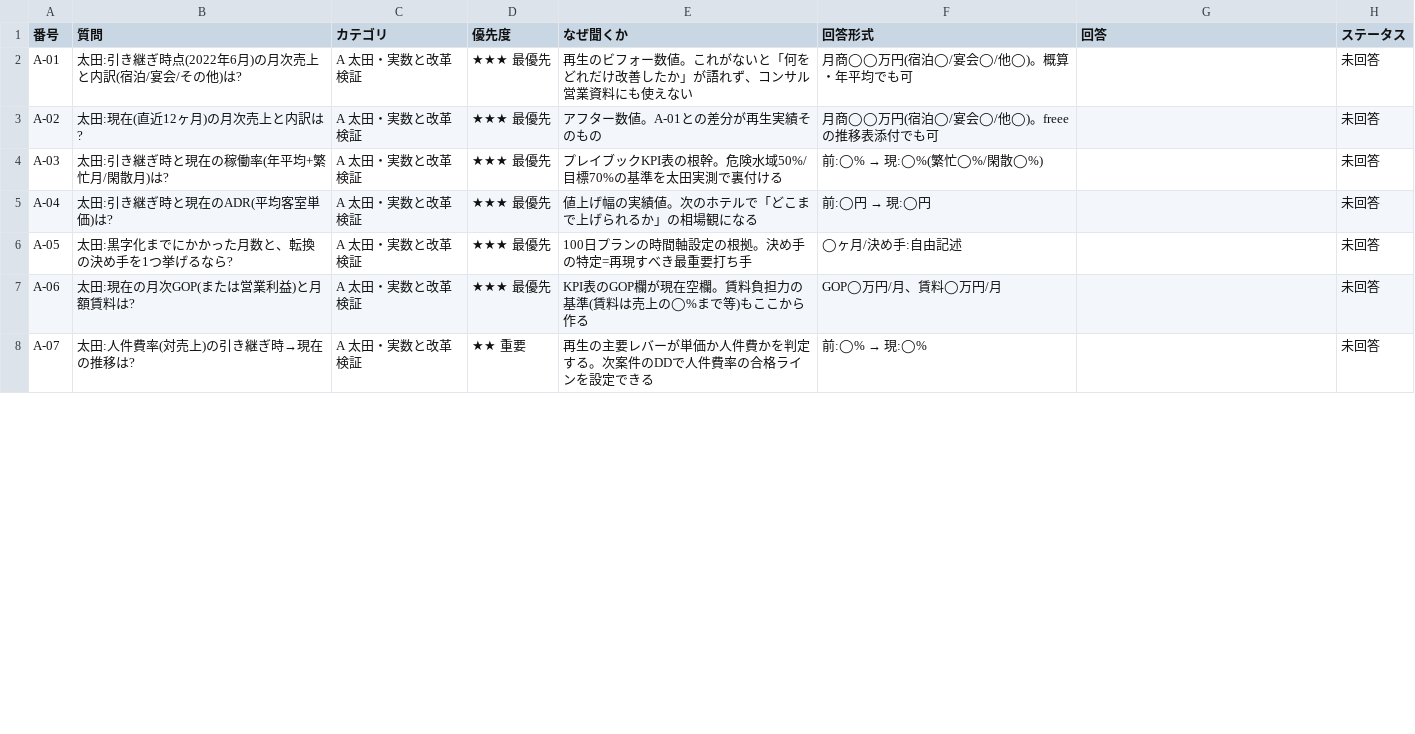
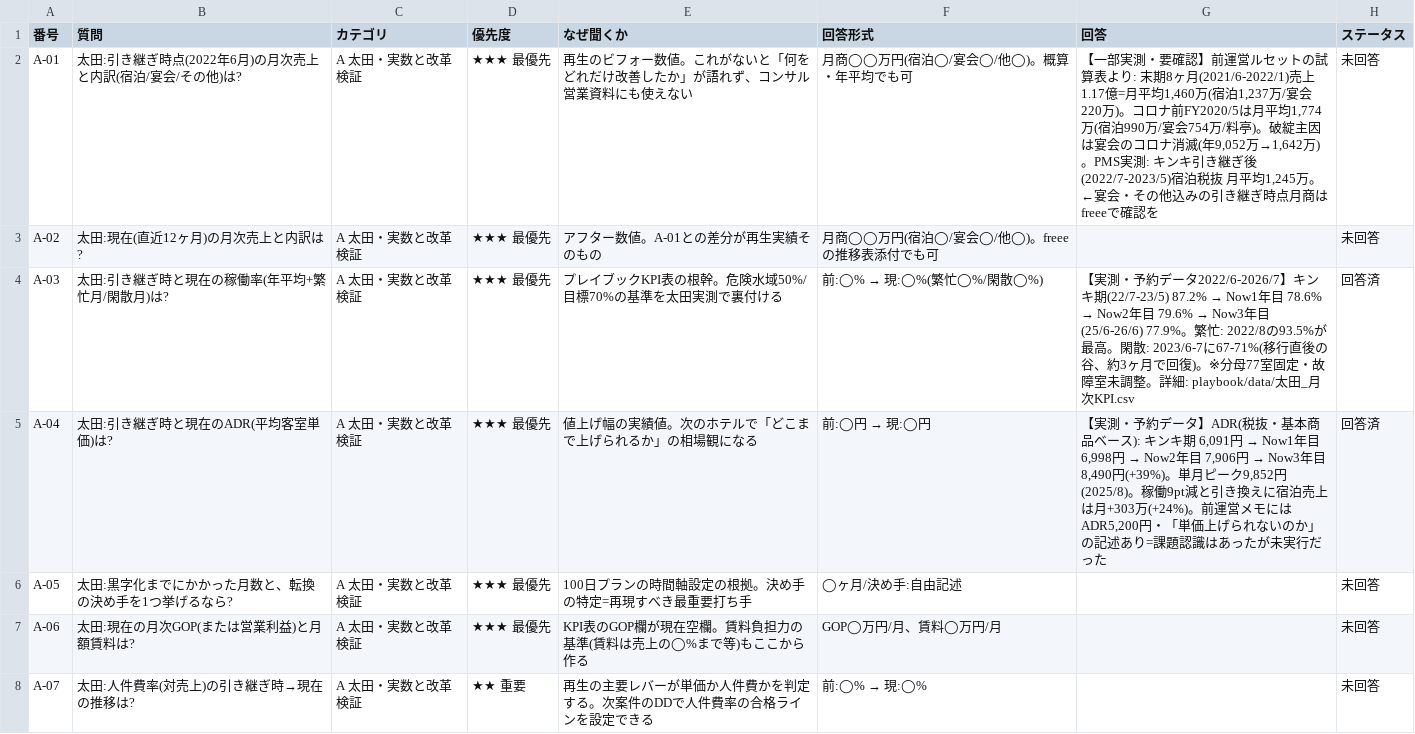
Before and after one commit to polopy803/Myproject, a CSV file: playbook/第2版ヒアリングシート.csv, drawn as a sheet; only a part is shown; the diff covers the shown part only.

```diff
--- a/playbook/第2版ヒアリングシート.csv
+++ b/playbook/第2版ヒアリングシート.csv
@@ -1,6 +1,6 @@
 "番号","質問","カテゴリ","優先度","なぜ聞くか","回答形式","回答","ステータス"
-"A-01","太田:引き継ぎ時点(2022年6月)の月次売上と内訳(宿泊/宴会/その他)は?","A 太田・実数と改革検証","★★★ 最優先","再生のビフォー数値。これがないと「何をどれだけ改善したか」が語れず、コンサル営業資料にも使えない","月商◯◯万円(宿泊◯/宴会◯/他◯)。概算・年平均でも可","","未回答"
+"A-01","太田:引き継ぎ時点(2022年6月)の月次売上と内訳(宿泊/宴会/その他)は?","A 太田・実数と改革検証","★★★ 最優先","再生のビフォー数値。これがないと「何をどれだけ改善したか」が語れず、コンサル営業資料にも使えない","月商◯◯万円(宿泊◯/宴会◯/他◯)。概算・年平均でも可","【一部実測・要確認】前運営ルセットの試算表より: 末期8ヶ月(2021/6-2022/1)売上1.17億=月平均1,460万(宿泊1,237万/宴会220万)。コロナ前FY2020/5は月平均1,774万(宿泊990万/宴会754万/料亭)。破綻主因は宴会のコロナ消滅(年9,052万→1,642万)。PMS実測: キンキ引き継ぎ後(2022/7-2023/5)宿泊税抜 月平均1,245万。 ←宴会・その他込みの引き継ぎ時点月商はfreeeで確認を","未回答"
 "A-02","太田:現在(直近12ヶ月)の月次売上と内訳は?","A 太田・実数と改革検証","★★★ 最優先","アフター数値。A-01との差分が再生実績そのもの","月商◯◯万円(宿泊◯/宴会◯/他◯)。freeeの推移表添付でも可","","未回答"
-"A-03","太田:引き継ぎ時と現在の稼働率(年平均+繁忙月/閑散月)は?","A 太田・実数と改革検証","★★★ 最優先","プレイブックKPI表の根幹。危険水域50%/目標70%の基準を太田実測で裏付ける","前:◯% → 現:◯%(繁忙◯%/閑散◯%)","","未回答"
-"A-04","太田:引き継ぎ時と現在のADR(平均客室単価)は?","A 太田・実数と改革検証","★★★ 最優先","値上げ幅の実績値。次のホテルで「どこまで上げられるか」の相場観になる","前:◯円 → 現:◯円","","未回答"
+"A-03","太田:引き継ぎ時と現在の稼働率(年平均+繁忙月/閑散月)は?","A 太田・実数と改革検証","★★★ 最優先","プレイブックKPI表の根幹。危険水域50%/目標70%の基準を太田実測で裏付ける","前:◯% → 現:◯%(繁忙◯%/閑散◯%)","【実測・予約データ2022/6-2026/7】キンキ期(22/7-23/5) 87.2% → Now1年目 78.6% → Now2年目 79.6% → Now3年目(25/6-26/6) 77.9%。繁忙: 2022/8の93.5%が最高。閑散: 2023/6-7に67-71%(移行直後の谷、約3ヶ月で回復)。※分母77室固定・故障室未調整。詳細: playbook/data/太田_月次KPI.csv","回答済"
+"A-04","太田:引き継ぎ時と現在のADR(平均客室単価)は?","A 太田・実数と改革検証","★★★ 最優先","値上げ幅の実績値。次のホテルで「どこまで上げられるか」の相場観になる","前:◯円 → 現:◯円","【実測・予約データ】ADR(税抜・基本商品ベース): キンキ期 6,091円 → Now1年目 6,998円 → Now2年目 7,906円 → Now3年目 8,490円(+39%)。単月ピーク9,852円(2025/8)。稼働9pt減と引き換えに宿泊売上は月+303万(+24%)。前運営メモにはADR5,200円・「単価上げられないのか」の記述あり=課題認識はあったが未実行だった","回答済"
 "A-05","太田:黒字化までにかかった月数と、転換の決め手を1つ挙げるなら?","A 太田・実数と改革検証","★★★ 最優先","100日プランの時間軸設定の根拠。決め手の特定=再現すべき最重要打ち手","◯ヶ月/決め手:自由記述","","未回答"
```
Also changed, not shown: 3 edited cells elsewhere in this file, 3 other files.
